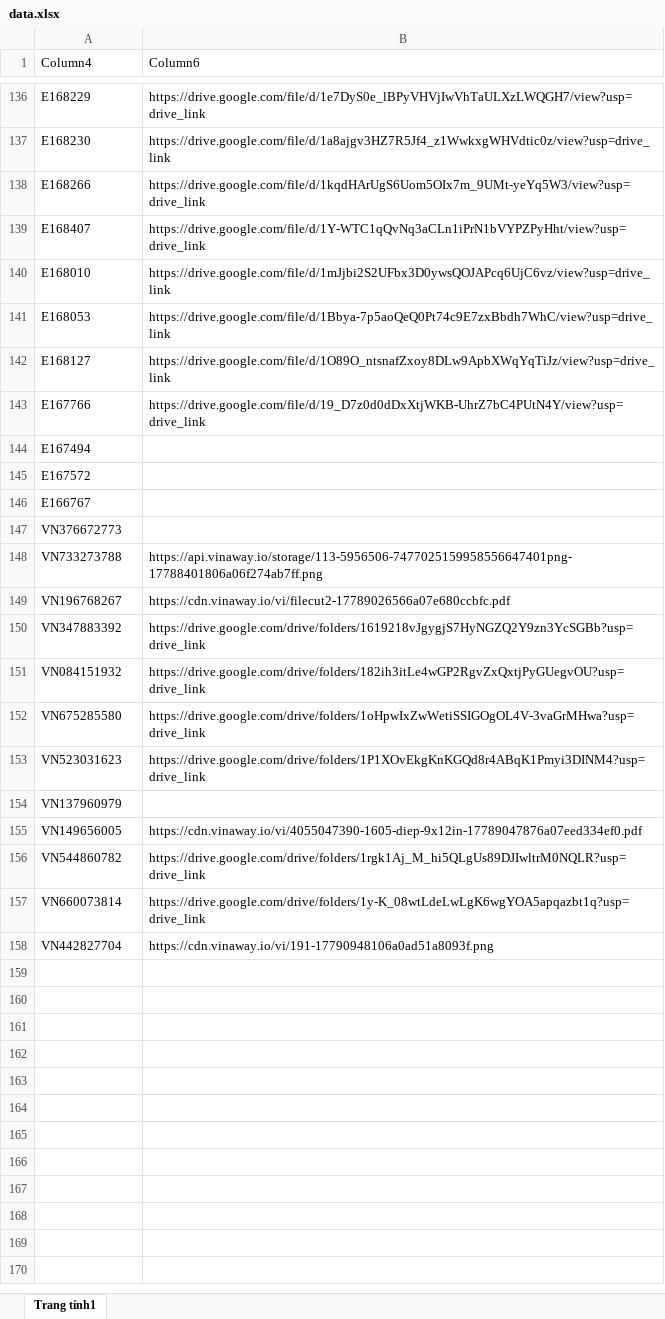
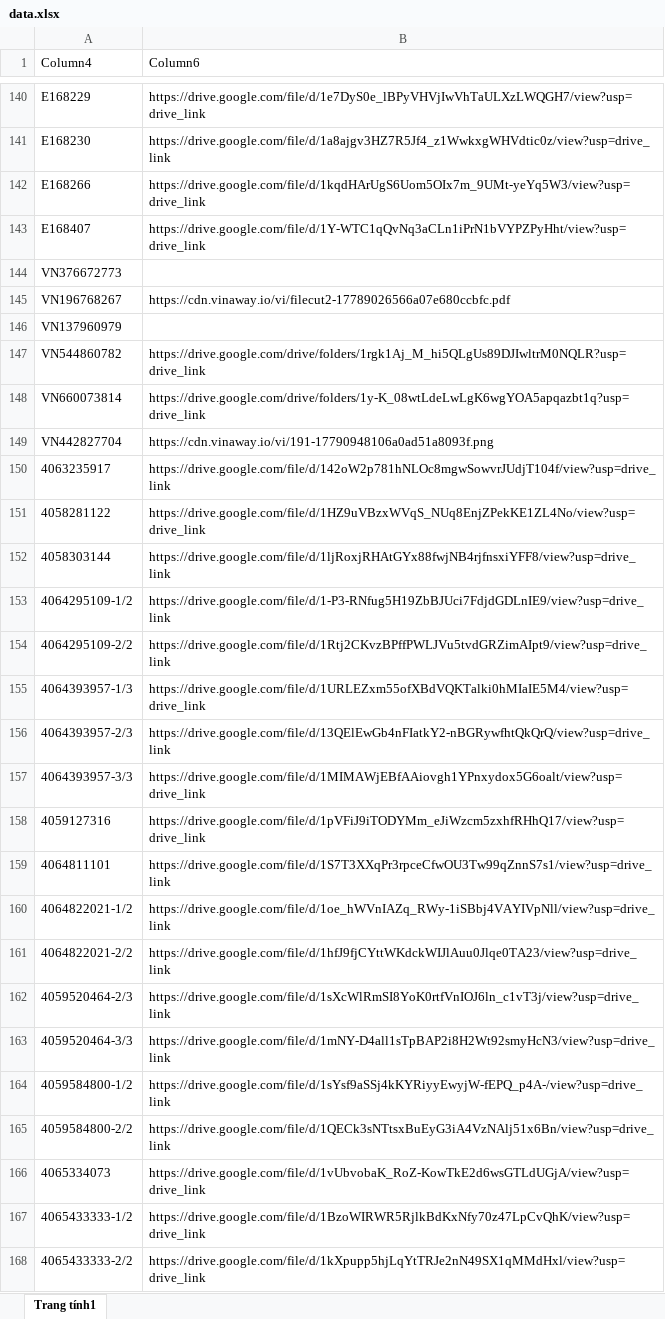
Before and after one commit to tranquangduc2k1-lgtm/NTH, an Excel workbook: data.xlsx, sheet Trang tính1, drawn as a sheet; only a part is shown, gaps mark what is left out; values as stored, in another font and other column widths than the file's, no borders; table styles not drawn; removed rows and columns are numbered as before the commit, all else as after; the diff covers the shown part only; the diff names each change by its address in the sheet, - before the commit and + after, or states it on an @@ line.

```diff
--- a/data.xlsx (sheet Trang tính1)
+++ b/data.xlsx (sheet Trang tính1)
-row 140: E168010 | https://drive.google.com/file/d/1mJjbi2S2UFbx3D0ywsQOJAPcq6UjC6vz/view?usp=drive_link
-row 141: E168053 | https://drive.google.com/file/d/1Bbya-7p5aoQeQ0Pt74c9E7zxBbdh7WhC/view?usp=drive_link
-row 142: E168127 | https://drive.google.com/file/d/1O89O_ntsnafZxoy8DLw9ApbXWqYqTiJz/view?usp=drive_link
-row 143: E167766 | https://drive.google.com/file/d/19_D7z0d0dDxXtjWKB-UhrZ7bC4PUtN4Y/view?usp=drive_link
-row 144: E167494
-row 145: E167572
-row 146: E166767
-row 148: VN733273788 | https://api.vinaway.io/storage/113-5956506-7477025159958556647401png-17788401806a06f274ab7ff.png
-row 150: VN347883392 | https://drive.google.com/drive/folders/1619218vJgygjS7HyNGZQ2Y9zn3YcSGBb?usp=drive_link
-row 151: VN084151932 | https://drive.google.com/drive/folders/182ih3itLe4wGP2RgvZxQxtjPyGUegvOU?usp=drive_link
-row 152: VN675285580 | https://drive.google.com/drive/folders/1oHpwIxZwWetiSSIGOgOL4V-3vaGrMHwa?usp=drive_link
-row 153: VN523031623 | https://drive.google.com/drive/folders/1P1XOvEkgKnKGQd8r4ABqK1Pmyi3DINM4?usp=drive_link
-row 155: VN149656005 | https://cdn.vinaway.io/vi/4055047390-1605-diep-9x12in-17789047876a07eed334ef0.pdf
+row 150: 4063235917 | https://drive.google.com/file/d/142oW2p781hNLOc8mgwSowvrJUdjT104f/view?usp=drive_link
+row 151: 4058281122 | https://drive.google.com/file/d/1HZ9uVBzxWVqS_NUq8EnjZPekKE1ZL4No/view?usp=drive_link
+row 152: 4058303144 | https://drive.google.com/file/d/1ljRoxjRHAtGYx88fwjNB4rjfnsxiYFF8/view?usp=drive_link
+row 153: 4064295109-1/2 | https://drive.google.com/file/d/1-P3-RNfug5H19ZbBJUci7FdjdGDLnIE9/view?usp=drive_link
+row 154: 4064295109-2/2 | https://drive.google.com/file/d/1Rtj2CKvzBPffPWLJVu5tvdGRZimAIpt9/view?usp=drive_link
+row 155: 4064393957-1/3 | https://drive.google.com/file/d/1URLEZxm55ofXBdVQKTalki0hMIaIE5M4/view?usp=drive_link
+row 156: 4064393957-2/3 | https://drive.google.com/file/d/13QElEwGb4nFIatkY2-nBGRywfhtQkQrQ/view?usp=drive_link
+row 157: 4064393957-3/3 | https://drive.google.com/file/d/1MIMAWjEBfAAiovgh1YPnxydox5G6oalt/view?usp=drive_link
+row 158: 4059127316 | https://drive.google.com/file/d/1pVFiJ9iTODYMm_eJiWzcm5zxhfRHhQ17/view?usp=drive_link
+row 159: 4064811101 | https://drive.google.com/file/d/1S7T3XXqPr3rpceCfwOU3Tw99qZnnS7s1/view?usp=drive_link
+row 160: 4064822021-1/2 | https://drive.google.com/file/d/1oe_hWVnIAZq_RWy-1iSBbj4VAYIVpNll/view?usp=drive_link
+row 161: 4064822021-2/2 | https://drive.google.com/file/d/1hfJ9fjCYttWKdckWIJlAuu0Jlqe0TA23/view?usp=drive_link
+row 162: 4059520464-2/3 | https://drive.google.com/file/d/1sXcWlRmSI8YoK0rtfVnIOJ6ln_c1vT3j/view?usp=drive_link
+row 163: 4059520464-3/3 | https://drive.google.com/file/d/1mNY-D4all1sTpBAP2i8H2Wt92smyHcN3/view?usp=drive_link
+row 164: 4059584800-1/2 | https://drive.google.com/file/d/1sYsf9aSSj4kKYRiyyEwyjW-fEPQ_p4A-/view?usp=drive_link
+row 165: 4059584800-2/2 | https://drive.google.com/file/d/1QECk3sNTtsxBuEyG3iA4VzNAlj51x6Bn/view?usp=drive_link
+row 166: 4065334073 | https://drive.google.com/file/d/1vUbvobaK_RoZ-KowTkE2d6wsGTLdUGjA/view?usp=drive_link
+row 167: 4065433333-1/2 | https://drive.google.com/file/d/1BzoWIRWR5RjlkBdKxNfy70z47LpCvQhK/view?usp=drive_link
+row 168: 4065433333-2/2 | https://drive.google.com/file/d/1kXpupp5hjLqYtTRJe2nN49SX1qMMdHxl/view?usp=drive_link
```
Also changed, not shown: 104 added rows, 21 removed rows and cell formats elsewhere in this sheet, 1 other file.
